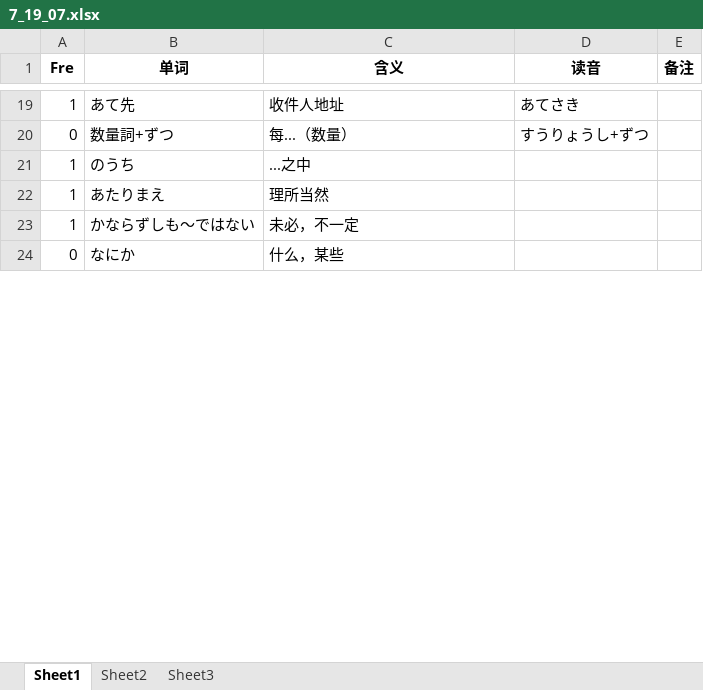
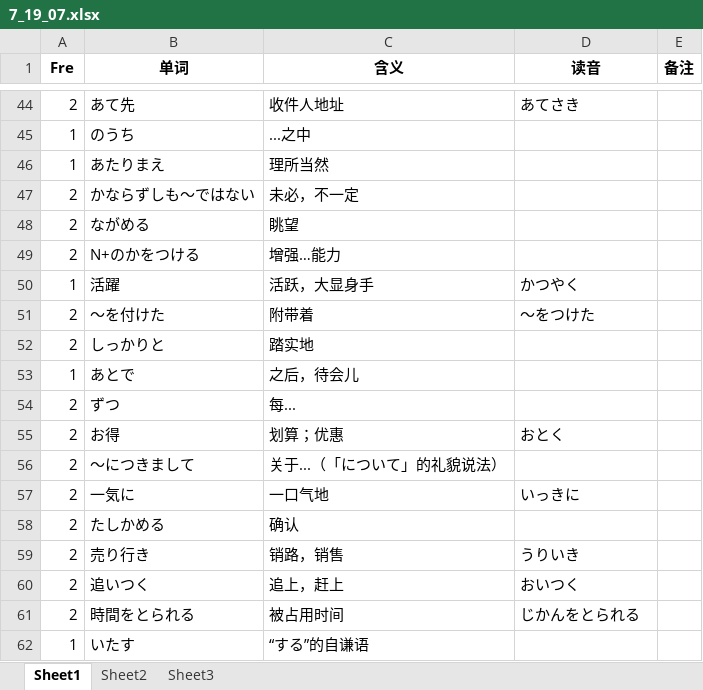
Before and after one commit to njxuxiao/2025_12, an Excel workbook: READING/7_19_07.xlsx, sheet Sheet1, drawn as a sheet; only a part is shown, gaps mark what is left out; the shorter side is filled out with more unchanged rows; values as stored, in another font and other column widths than the file's, no borders; addresses are those after the commit; the diff covers the shown part only; the diff names each change by its address in the sheet, - before the commit and + after, or states it on an @@ line.

```diff
--- a/READING/7_19_07.xlsx (sheet Sheet1)
+++ b/READING/7_19_07.xlsx (sheet Sheet1)
-A44 (Fre): 1
+A44 (Fre): 2
@@ row 20 moved to row 98: 0 @@
-A47 (Fre): 1
+A47 (Fre): 2
+row 48: 2 | ながめる | 眺望
+row 49: 2 | N+のかをつける | 增强…能力
@@ row 39 moved to row 50: 1 @@
+row 51: 2 | 〜を付けた | 附带着 | 〜をつけた
+row 52: 2 | しっかりと | 踏实地
@@ row 7 moved to row 53: 1 @@
+row 54: 2 | ずつ | 每...
+row 55: 2 | お得 | 划算；优惠 | おとく
+row 56: 2 | 〜につきまして | 关于...（「について」的礼貌说法）
+row 57: 2 | 一気に | 一口气地 | いっきに
+row 58: 2 | たしかめる | 确认
+row 59: 2 | 売り行き | 销路，销售 | うりいき
+row 60: 2 | 追いつく | 追上，赶上 | おいつく
+row 61: 2 | 時間をとられる | 被占用时间 | じかんをとられる
@@ row 12 moved to row 62: 1 @@
```
Also changed, not shown: 38 added rows, 50 removed rows, 32 moved rows and 6 edited cells elsewhere in this sheet, READING/5_20_12.xlsx, READING/6_19_12.xlsx, 1 other file.
